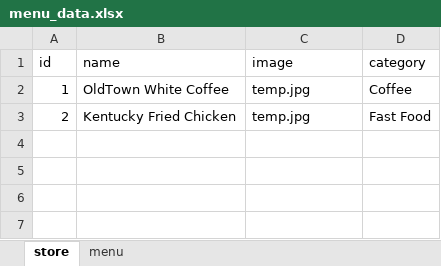
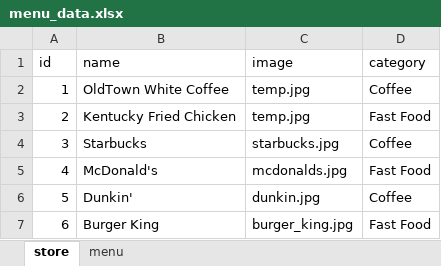
Before and after one commit to fdavidsen/MonksFood, an Excel workbook: assets/menu_data.xlsx, sheet store, drawn as a sheet; values as stored, in another font and other column widths than the file's, no borders; the diff names each change by its address in the sheet, - before the commit and + after, or states it on an @@ line.

```diff
--- a/assets/menu_data.xlsx (sheet store)
+++ b/assets/menu_data.xlsx (sheet store)
+row 4: 3 | Starbucks | starbucks.jpg | Coffee
+row 5: 4 | McDonald's | mcdonalds.jpg | Fast Food
+row 6: 5 | Dunkin' | dunkin.jpg | Coffee
+row 7: 6 | Burger King | burger_king.jpg | Fast Food
```
Also changed, not shown: sheet menu, 16 other files.
